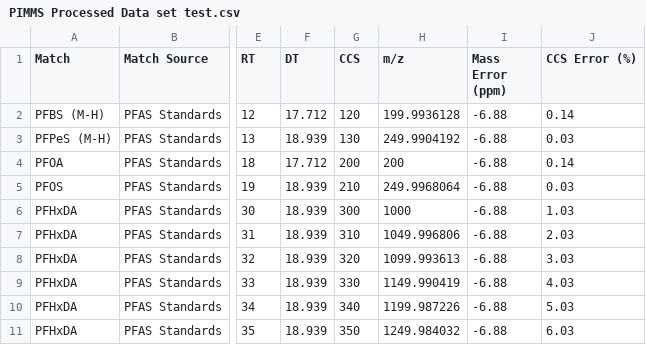
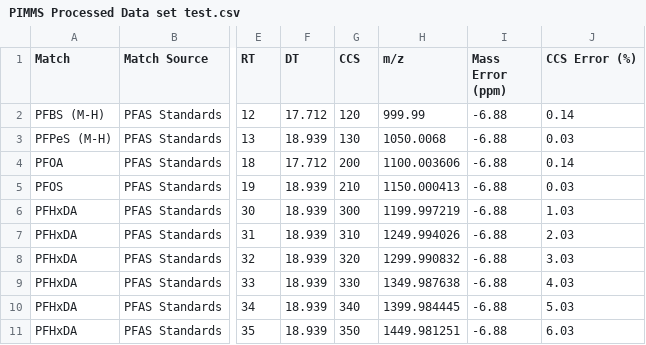
Before and after one commit to greg1d/PFAS-IMplementor-for-Mass-Spectrometry--PIMMS-, a CSV file: PIMMS v1.2/Data_output/PIMMS Processed Data set test.csv, drawn as a sheet; only a part is shown, gaps mark what is left out; the diff names each change by its address in the sheet, - before the commit and + after, or states it on an @@ line.

```diff
--- a/PIMMS v1.2/Data_output/PIMMS Processed Data set test.csv
+++ b/PIMMS v1.2/Data_output/PIMMS Processed Data set test.csv
-H2 (m/z): 199.9936128
+H2 (m/z): 999.99
-H3 (m/z): 249.9904192
+H3 (m/z): 1050.0068
-H4 (m/z): 200
+H4 (m/z): 1100.003606
-H5 (m/z): 249.9968064
+H5 (m/z): 1150.000413
-H6 (m/z): 1000
+H6 (m/z): 1199.997219
-H7 (m/z): 1049.996806
+H7 (m/z): 1249.994026
-H8 (m/z): 1099.993613
+H8 (m/z): 1299.990832
-H9 (m/z): 1149.990419
+H9 (m/z): 1349.987638
-H10 (m/z): 1199.987226
+H10 (m/z): 1399.984445
-H11 (m/z): 1249.984032
+H11 (m/z): 1449.981251
```
Also changed, not shown: 1 other file.
